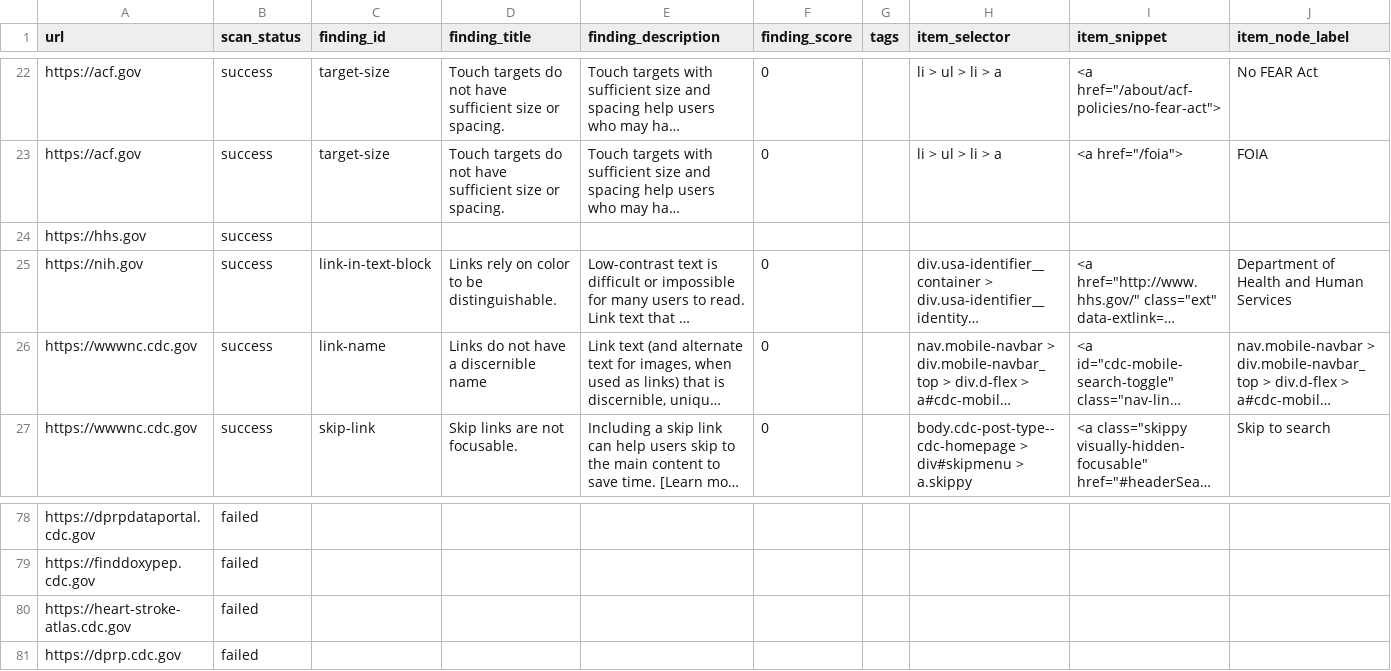
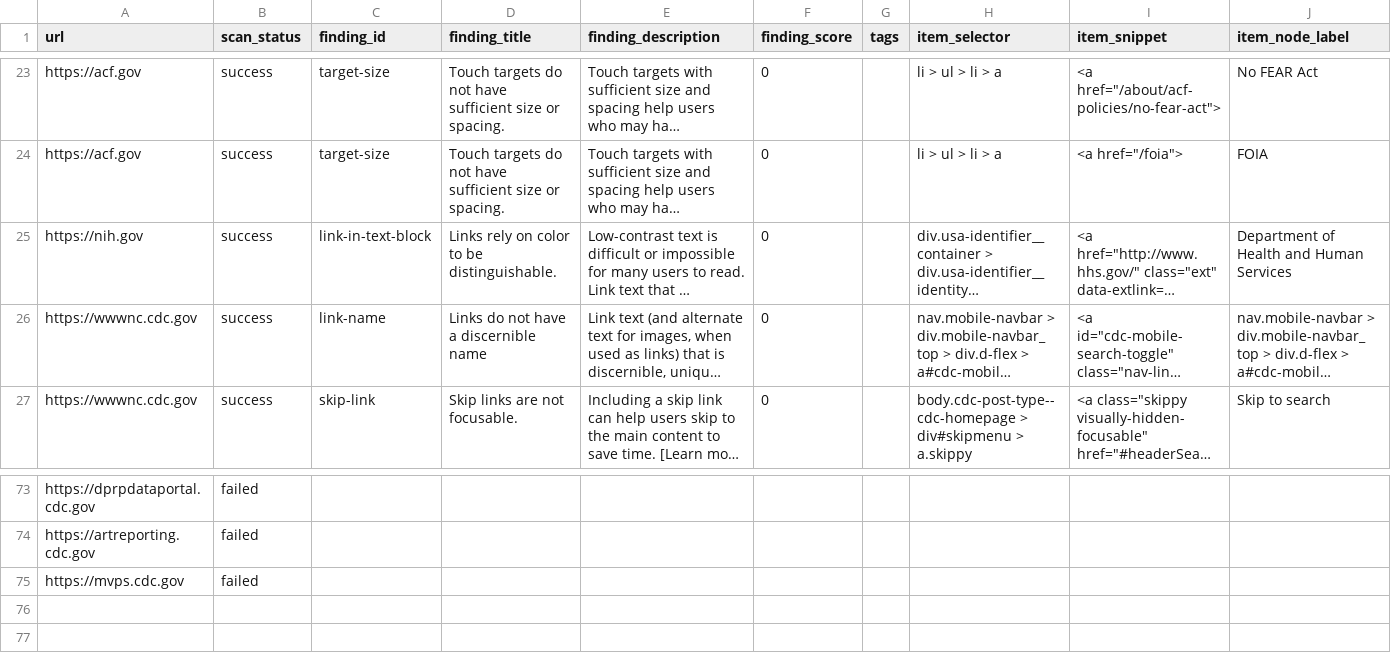
Before and after one commit to mgifford/daily-hhs, a CSV file: docs/reports/daily/2026-05-09/axe-findings.csv (was docs/reports/daily/2026-04-25/axe-findings.csv), drawn as a sheet; only a part is shown, gaps mark what is left out; long unchanged cells end in …; removed rows and columns are numbered as before the commit, all else as after; rows hold the shown columns only; the diff covers the shown part only; the diff names each change by its address in the sheet, - before the commit and + after, or states it on an @@ line.

```diff
--- a/docs/reports/daily/2026-04-25/axe-findings.csv
+++ b/docs/reports/daily/2026-05-09/axe-findings.csv
@@ row 24 moved to row 17: https://hhs.gov @@
-A74 (url): https://finddoxypep.cdc.gov
+A74 (url): https://artreporting.cdc.gov
-row 80: https://heart-stroke-atlas.cdc.gov | failed
-A75 (url): https://dprp.cdc.gov
+A75 (url): https://mvps.cdc.gov
```
Also changed, not shown: 3 added rows, 8 removed rows, 16 moved rows and 31 edited cells elsewhere in this file, 12 other files.
